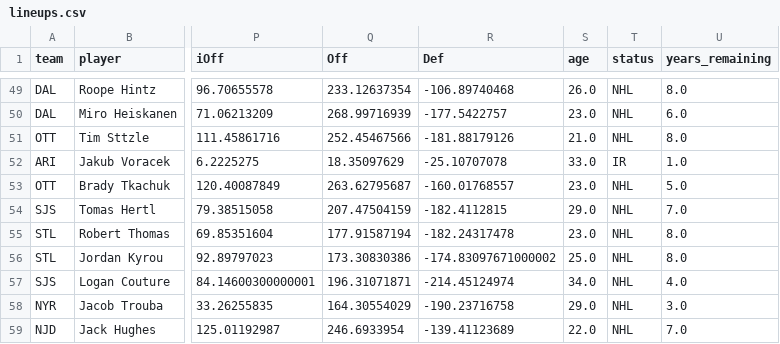
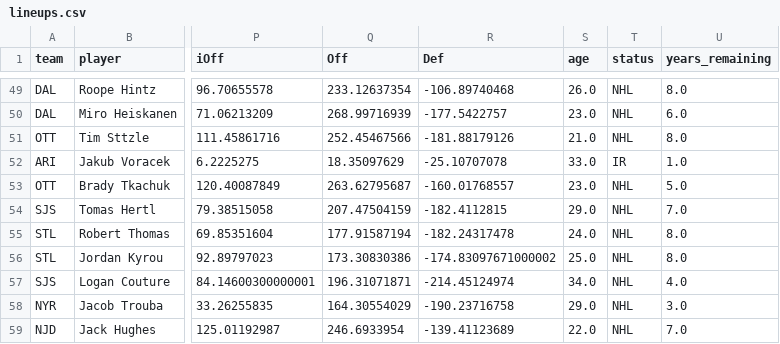
Before and after one commit to cassario/matchupData, a CSV file: lineups.csv, drawn as a sheet; only a part is shown, gaps mark what is left out; the diff names each change by its address in the sheet, - before the commit and + after, or states it on an @@ line.

```diff
--- a/lineups.csv
+++ b/lineups.csv
-S55 (age): 23.0
+S55 (age): 24.0
```
Also changed, not shown: ncc.csv.
